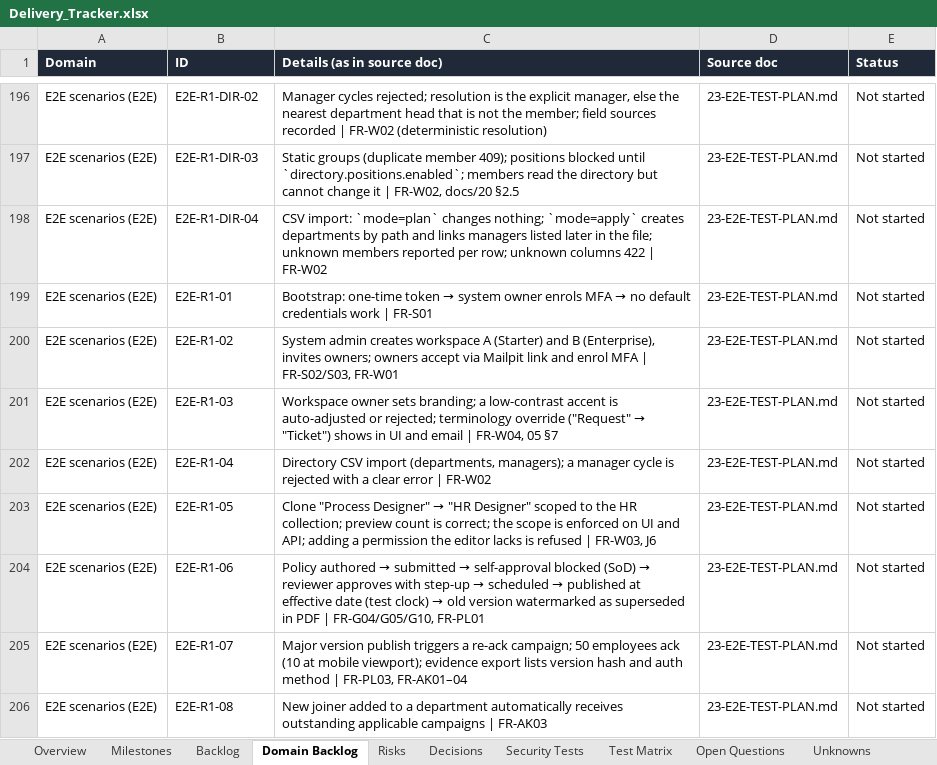
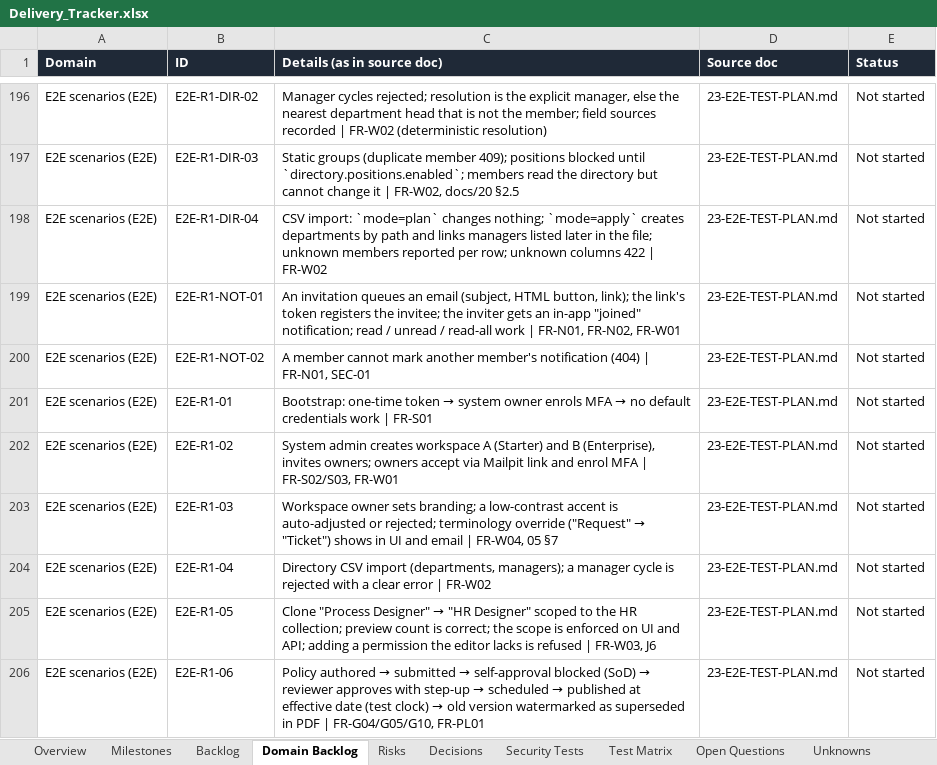
Before and after one commit to CasualOffice/Procera, an Excel workbook: trackers/Delivery_Tracker.xlsx, sheet Domain Backlog, drawn as a sheet; only a part is shown, gaps mark what is left out; the shorter side is filled out with more unchanged rows; values as stored, in another font and other column widths than the file's, no borders; table styles not drawn; the diff names each change by its address in the sheet, - before the commit and + after, or states it on an @@ line.

Commit message:
docs: notifications API, LLD as-built note, E2E plan; tracker BPMS-048
Signed-off-by: sachin sarwa <schnsrw@gmail.com>

```diff
--- a/trackers/Delivery_Tracker.xlsx (sheet Domain Backlog)
+++ b/trackers/Delivery_Tracker.xlsx (sheet Domain Backlog)
+row 199: E2E scenarios (E2E) | E2E-R1-NOT-01 | An invitation queues an email (subject, HTML button, link); the link's token registers the invitee; the inviter gets an in-app "joined" notification; read / unread / read-all work | FR-N01, FR-N02, FR-W01 | 23-E2E-TEST-PLAN.md | Not started
+row 200: E2E scenarios (E2E) | E2E-R1-NOT-02 | A member cannot mark another member's notification (404) | FR-N01, SEC-01 | 23-E2E-TEST-PLAN.md | Not started
```
Also changed, not shown: sheet Backlog, 8 other files.
